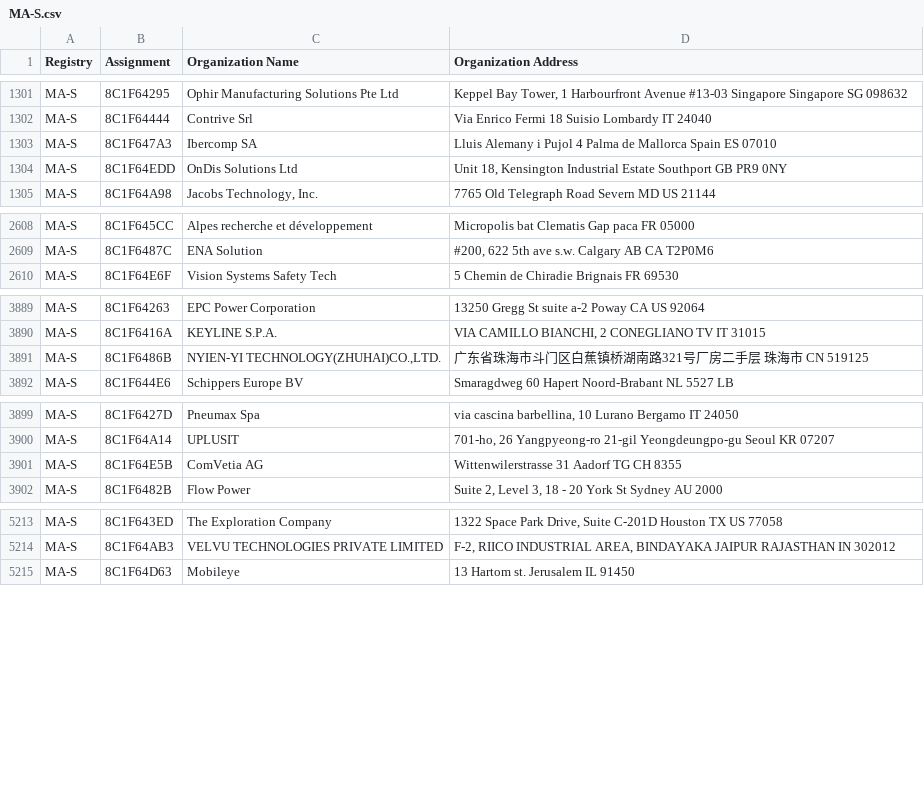
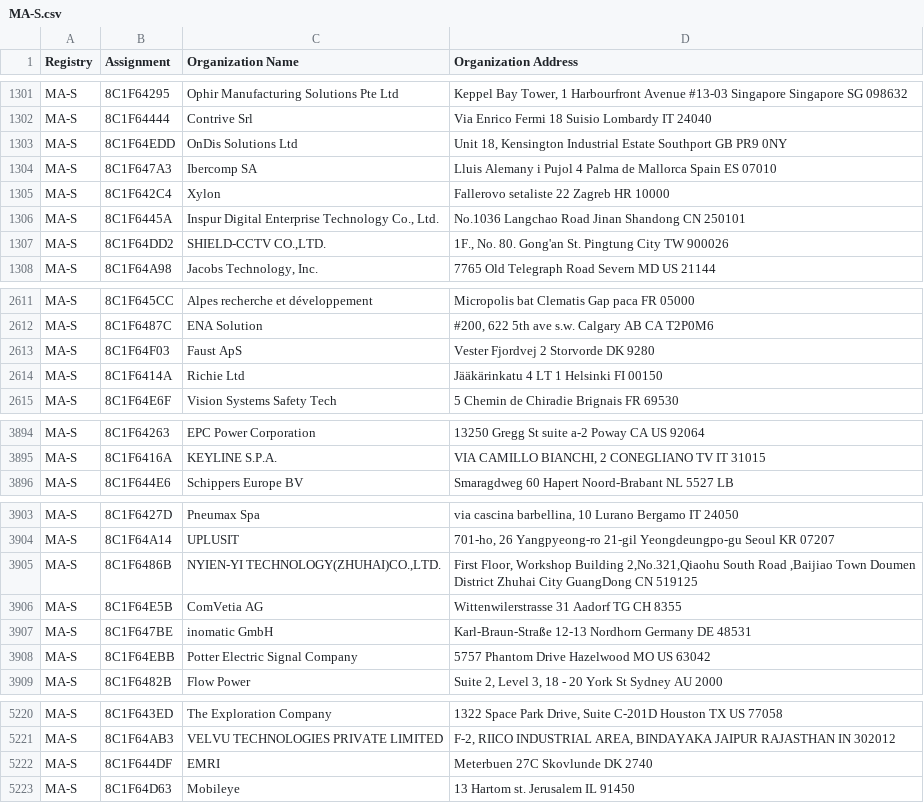
Before and after one commit to netdisco/upstream-sources, a CSV file: ieee/MA/MA-S.csv, drawn as a sheet; only a part is shown, gaps mark what is left out; the diff covers the shown part only.

```diff
--- a/ieee/MA/MA-S.csv
+++ b/ieee/MA/MA-S.csv
@@ -1302,4 +1302,7 @@ MA-S,8C1F64295,Ophir Manufacturing Solutions Pte Ltd,"Keppel Bay Tower, 1 Harbou
 MA-S,8C1F64444,Contrive Srl,Via Enrico Fermi 18 Suisio Lombardy IT 24040
-MA-S,8C1F647A3,Ibercomp SA,Lluis Alemany i Pujol 4 Palma de Mallorca Spain ES 07010
 MA-S,8C1F64EDD,OnDis Solutions Ltd,"Unit 18, Kensington Industrial Estate Southport  GB PR9 0NY "
+MA-S,8C1F647A3,Ibercomp SA,Lluis Alemany i Pujol 4 Palma de Mallorca Spain ES 07010
+MA-S,8C1F642C4,Xylon,Fallerovo setaliste 22 Zagreb  HR 10000
+MA-S,8C1F6445A,"Inspur Digital Enterprise Technology Co., Ltd.",No.1036 Langchao Road Jinan Shandong CN 250101
+MA-S,8C1F64DD2,"SHIELD-CCTV CO.,LTD.","1F., No. 80. Gong'an St. Pingtung City  TW 900026 "
 MA-S,8C1F64A98,"Jacobs Technology, Inc.",7765 Old Telegraph Road Severn MD US 21144
@@ -2609,2 +2612,4 @@ MA-S,8C1F645CC,Alpes recherche et développement,Micropolis bat Clematis Gap pac
 MA-S,8C1F6487C,ENA Solution,"#200, 622 5th ave s.w. Calgary AB CA T2P0M6 "
+MA-S,8C1F64F03,Faust ApS,Vester Fjordvej 2 Storvorde  DK 9280
+MA-S,8C1F6414A,Richie Ltd,Jääkärinkatu 4 LT 1 Helsinki  FI 00150
 MA-S,8C1F64E6F,Vision Systems Safety Tech,5 Chemin de Chiradie Brignais  FR 69530
@@ -3890,3 +3895,2 @@ MA-S,8C1F64263,EPC Power Corporation,13250 Gregg St suite a-2  Poway CA US 92064
 MA-S,8C1F6416A,KEYLINE S.P.A.,"VIA CAMILLO BIANCHI, 2 CONEGLIANO TV IT 31015 "
-MA-S,8C1F6486B,"NYIEN-YI TECHNOLOGY(ZHUHAI)CO.,LTD.",广东省珠海市斗门区白蕉镇桥湖南路321号厂房二手层 珠海市  CN 519125
 MA-S,8C1F644E6,Schippers Europe BV,Smaragdweg 60 Hapert Noord-Brabant NL 5527 LB
@@ -3900,3 +3904,6 @@ MA-S,8C1F6427D,Pneumax Spa,"via cascina barbellina, 10 Lurano Bergamo IT 24050 "
 MA-S,8C1F64A14,UPLUSIT,"701-ho, 26 Yangpyeong-ro 21-gil Yeongdeungpo-gu Seoul KR 07207 "
+MA-S,8C1F6486B,"NYIEN-YI TECHNOLOGY(ZHUHAI)CO.,LTD.","First Floor, Workshop Building 2,No.321,Qiaohu South Road ,Baijiao Town Doumen District Zhuhai City GuangDong CN 519125 "
 MA-S,8C1F64E5B,ComVetia AG,Wittenwilerstrasse 31 Aadorf TG CH 8355
+MA-S,8C1F647BE,inomatic GmbH,Karl-Braun-Straße 12-13 Nordhorn Germany DE 48531
+MA-S,8C1F64EBB,Potter Electric Signal Company,5757 Phantom Drive Hazelwood MO US 63042
 MA-S,8C1F6482B,Flow Power,"Suite 2, Level 3, 18 - 20 York St Sydney  AU 2000 "
@@ -5214,2 +5221,3 @@ MA-S,8C1F643ED,The Exploration Company,"1322 Space Park Drive, Suite C-201D Hous
 MA-S,8C1F64AB3,VELVU TECHNOLOGIES PRIVATE LIMITED,"F-2, RIICO INDUSTRIAL AREA, BINDAYAKA JAIPUR RAJASTHAN IN 302012 "
+MA-S,8C1F644DF,EMRI,Meterbuen 27C Skovlunde  DK 2740
 MA-S,8C1F64D63,Mobileye,13 Hartom st. Jerusalem  IL 91450
```
Also changed, not shown: 1 moved row elsewhere in this file, ieee/MA/MA-M.csv, 5 other files.
